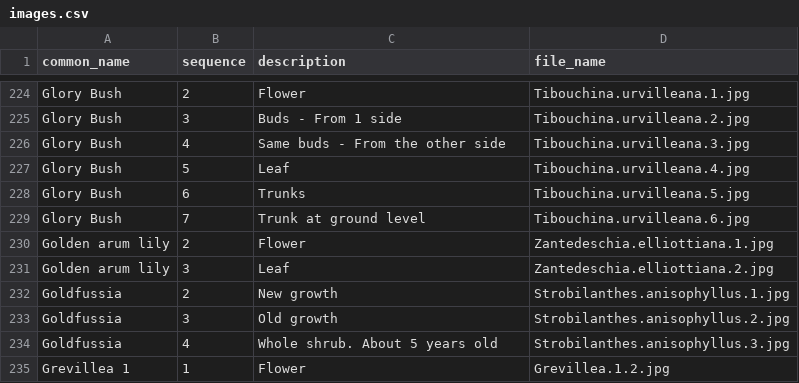
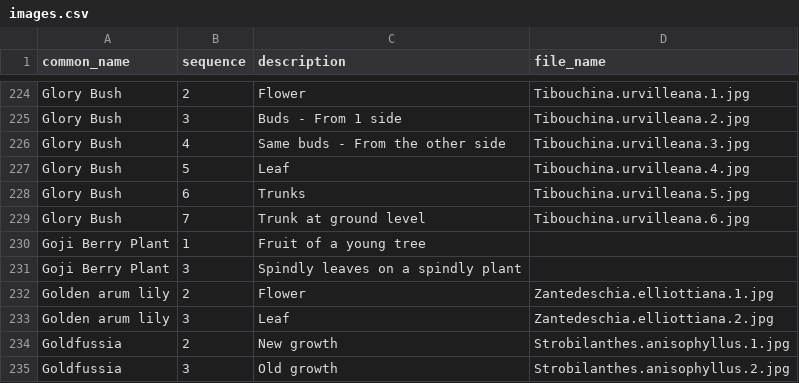
Before and after one commit to ronsavage/WWW-Garden-Design, a CSV file: data/images.csv, drawn as a sheet; only a part is shown, gaps mark what is left out; the shorter side is filled out with more unchanged rows; the diff names each change by its address in the sheet, - before the commit and + after, or states it on an @@ line.

Commit message:
Add images for Goji Berry plant

```diff
--- a/data/images.csv
+++ b/data/images.csv
+row 230: Goji Berry Plant | 1 | Fruit of a young tree
+row 231: Goji Berry Plant | 3 | Spindly leaves on a spindly plant
```
